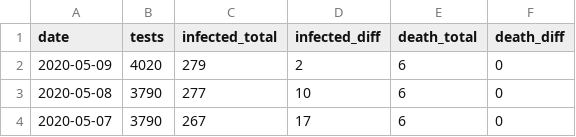
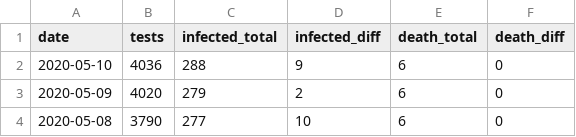
Before and after one commit to jackjlee/covid19_mry, a CSV file: covid19_mry.csv, drawn as a sheet; only a part is shown; the shorter side is filled out with more unchanged rows; the diff names each change by its address in the sheet, - before the commit and + after, or states it on an @@ line.

Commit message:
Updated with data available on May 12

```diff
--- a/covid19_mry.csv
+++ b/covid19_mry.csv
+row 2: 2020-05-10 | 4036 | 288 | 9 | 6 | 0
```
Also changed, not shown: 2 other files.
